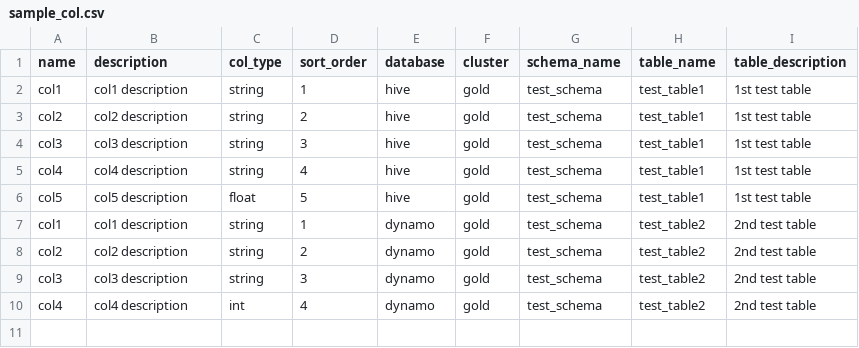
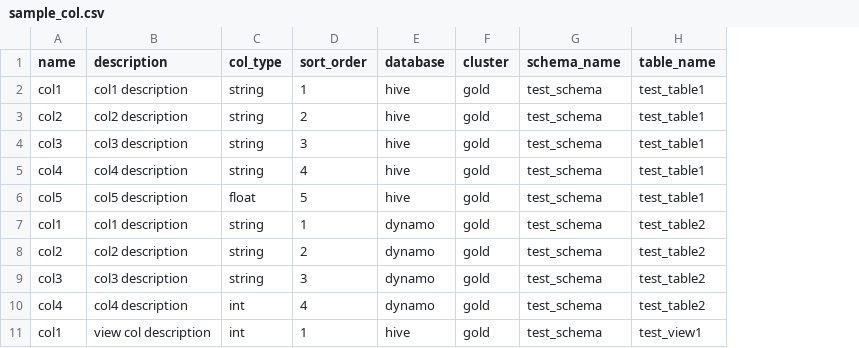
Before and after one commit to amundsen-io/amundsendatabuilder, a CSV file: example/sample_data/sample_col.csv, drawn as a sheet; removed rows and columns are numbered as before the commit, all else as after; the diff names each change by its address in the sheet, - before the commit and + after, or states it on an @@ line.

Commit message:
first attempt at deprecating standalone column
fixing lint

```diff
--- a/example/sample_data/sample_col.csv
+++ b/example/sample_data/sample_col.csv
-column I (table_description), rows 2-10: 1st test table | 1st test table | 1st test table | 1st test table | 1st test table | 2nd test table | 2nd test table | 2nd test table | 2nd test table
+row 11: col1 | view col description | int | 1 | hive | gold | test_schema | test_view1
```
Also changed, not shown: example/sample_data/sample_column_usage.csv, example/sample_data/sample_table.csv, 3 other files.
